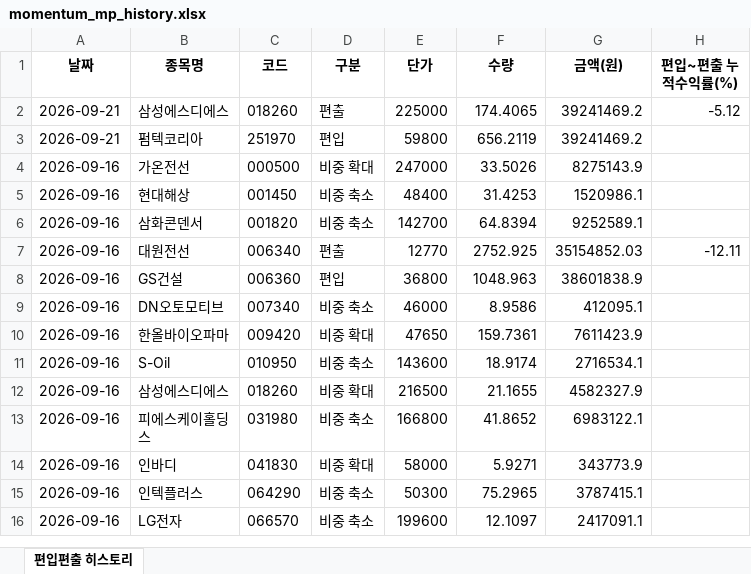
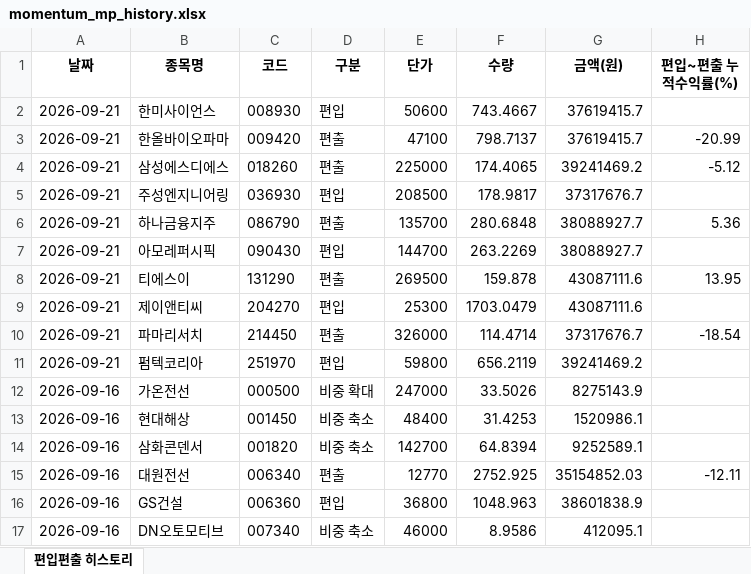
Before and after one commit to joonhakkim/liquidity-dashboard, an Excel workbook: docs/downloads/momentum_mp_history.xlsx, sheet 편입편출 히스토리, drawn as a sheet; only a part is shown; the shorter side is filled out with more unchanged rows; values as stored, in another font and other column widths than the file's, no borders; the diff names each change by its address in the sheet, - before the commit and + after, or states it on an @@ line.

```diff
--- a/docs/downloads/momentum_mp_history.xlsx (sheet 편입편출 히스토리)
+++ b/docs/downloads/momentum_mp_history.xlsx (sheet 편입편출 히스토리)
+row 2: 2026-09-21 | 한미사이언스 | 008930 | 편입 | 50600 | 743.4667 | 37619415.7
+row 3: 2026-09-21 | 한올바이오파마 | 009420 | 편출 | 47100 | 798.7137 | 37619415.7 | -20.99
+row 5: 2026-09-21 | 주성엔지니어링 | 036930 | 편입 | 208500 | 178.9817 | 37317676.7
+row 6: 2026-09-21 | 하나금융지주 | 086790 | 편출 | 135700 | 280.6848 | 38088927.7 | 5.36
+row 7: 2026-09-21 | 아모레퍼시픽 | 090430 | 편입 | 144700 | 263.2269 | 38088927.7
+row 8: 2026-09-21 | 티에스이 | 131290 | 편출 | 269500 | 159.878 | 43087111.6 | 13.95
+row 9: 2026-09-21 | 제이앤티씨 | 204270 | 편입 | 25300 | 1703.0479 | 43087111.6
+row 10: 2026-09-21 | 파마리서치 | 214450 | 편출 | 326000 | 114.4714 | 37317676.7 | -18.54
```
Also changed, not shown: docs/downloads/kosdaq_long_short_index_history.xlsx, docs/downloads/mingu_mp_history.xlsx, 45 other files.
